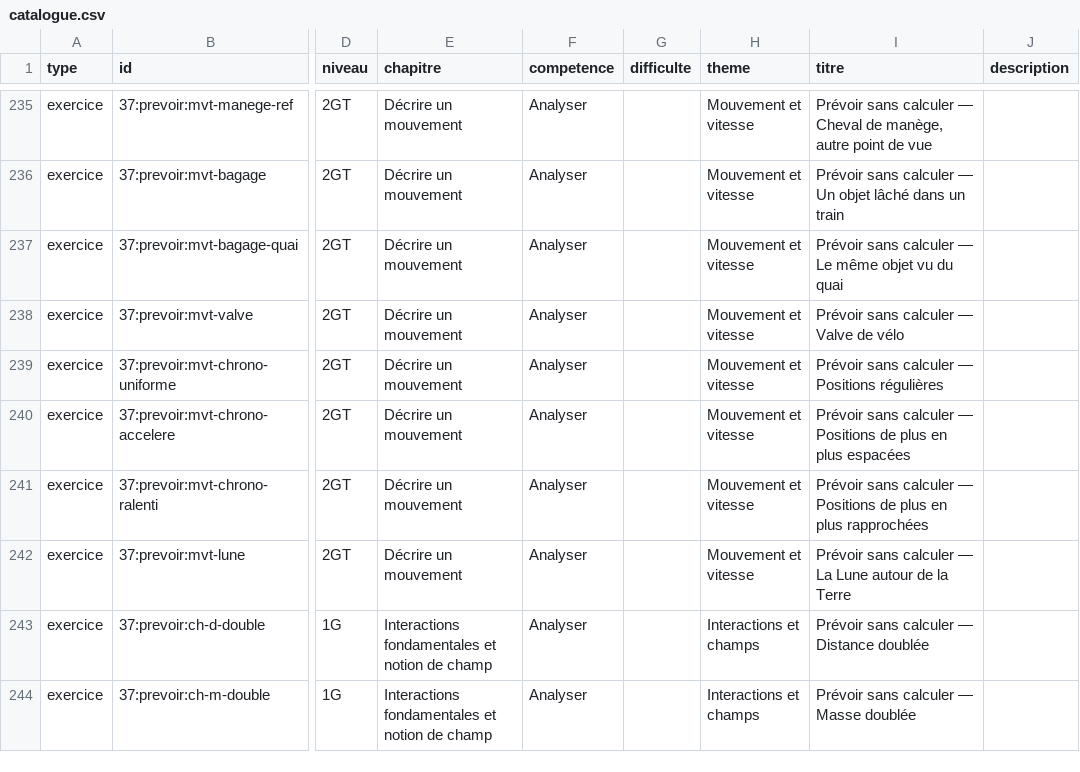
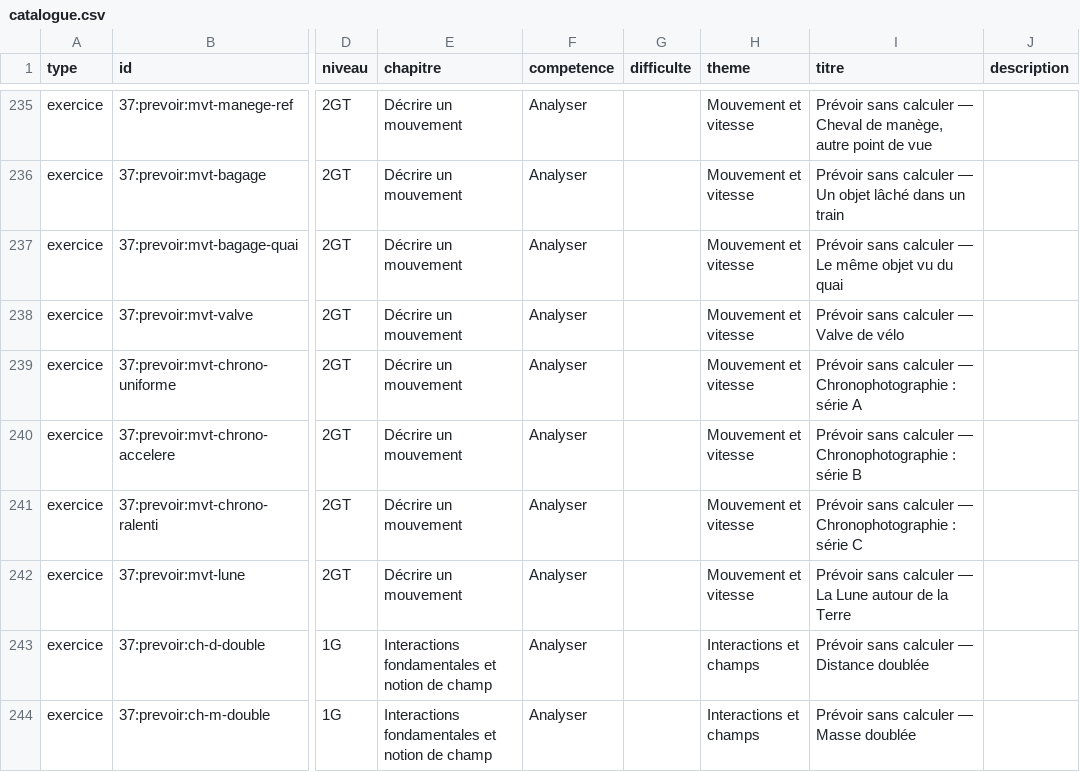
Before and after one commit to nilsprofgrenoble/simulations-chimie, a CSV file: public/catalogue.csv, drawn as a sheet; only a part is shown, gaps mark what is left out; the diff names each change by its address in the sheet, - before the commit and + after, or states it on an @@ line.

```diff
--- a/public/catalogue.csv
+++ b/public/catalogue.csv
-I239 (titre): …calculer — Positions régulières
+I239 (titre): …calculer — Chronophotographie : série A
-I240 (titre): …calculer — Positions de plus en plus espacées
+I240 (titre): …calculer — Chronophotographie : série B
-I241 (titre): …calculer — Positions de plus en plus rapprochées
+I241 (titre): …calculer — Chronophotographie : série C
```
Also changed, not shown: 1 other file.
